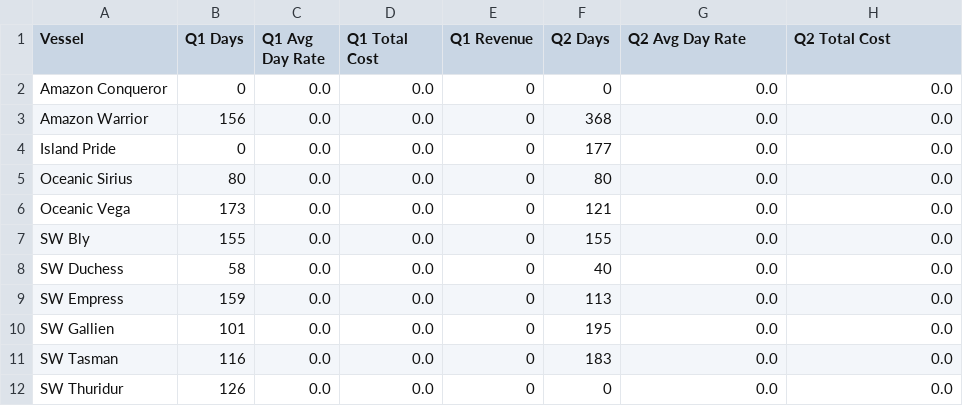
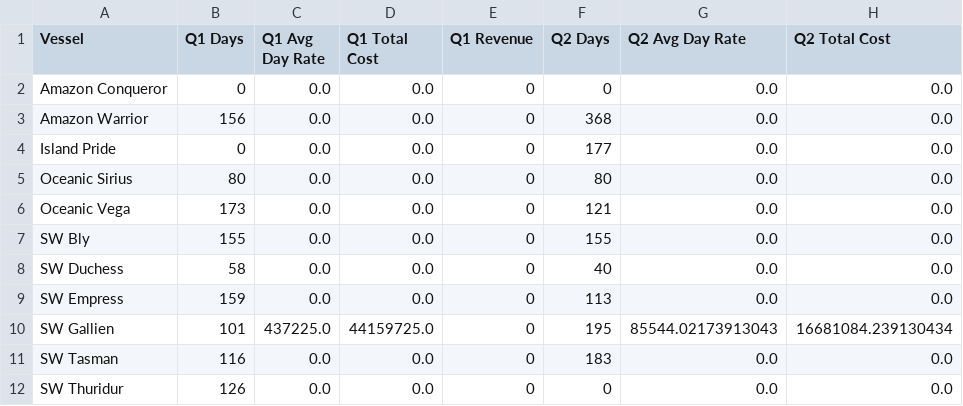
Before and after one commit to colina83/SWG-Competitor-Analysis, a CSV file: Vessel_Quarterly_Pivot_2025.csv, drawn as a sheet; only a part is shown; the diff names each change by its address in the sheet, - before the commit and + after, or states it on an @@ line.

```diff
--- a/Vessel_Quarterly_Pivot_2025.csv
+++ b/Vessel_Quarterly_Pivot_2025.csv
-C10 (Q1 Avg Day Rate): 0.0
+C10 (Q1 Avg Day Rate): 437225.0
-D10 (Q1 Total Cost): 0.0
+D10 (Q1 Total Cost): 44159725.0
-G10 (Q2 Avg Day Rate): 0.0
+G10 (Q2 Avg Day Rate): 85544.02173913043
-H10 (Q2 Total Cost): 0.0
+H10 (Q2 Total Cost): 16681084.239130434
```
Also changed, not shown: 1 other file.
